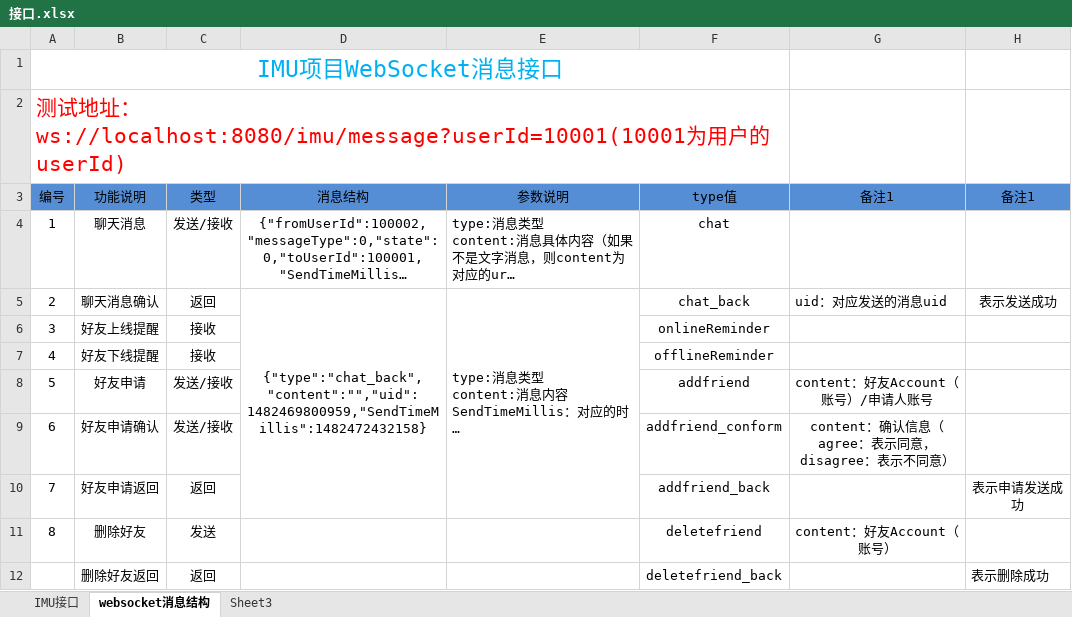
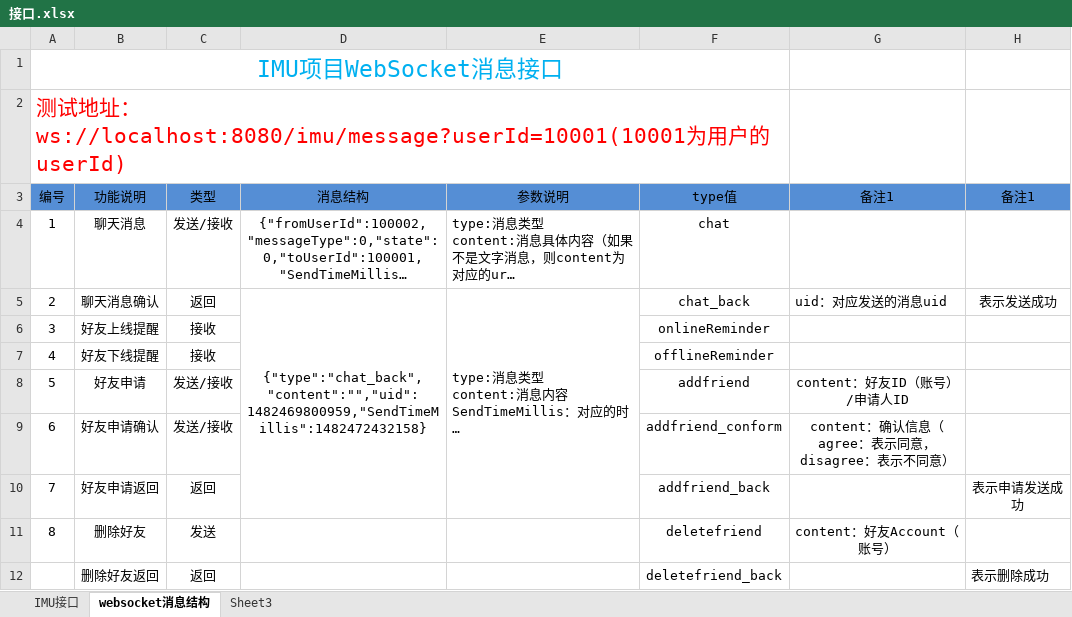
Before and after one commit to Henry-Mark/IMU_Server, an Excel workbook: 接口.xlsx, sheet websocket消息结构, drawn as a sheet; long unchanged cells end in …; values as stored, in another font and other column widths than the file's, no borders; the diff names each change by its address in the sheet, - before the commit and + after, or states it on an @@ line.

```diff
--- a/接口.xlsx (sheet websocket消息结构)
+++ b/接口.xlsx (sheet websocket消息结构)
-G8 (备注1): content：好友Account（账号）/申请人账号
+G8 (备注1): content：好友ID（账号）/申请人ID
```
Also changed, not shown: sheet IMU接口, 3 other files.
